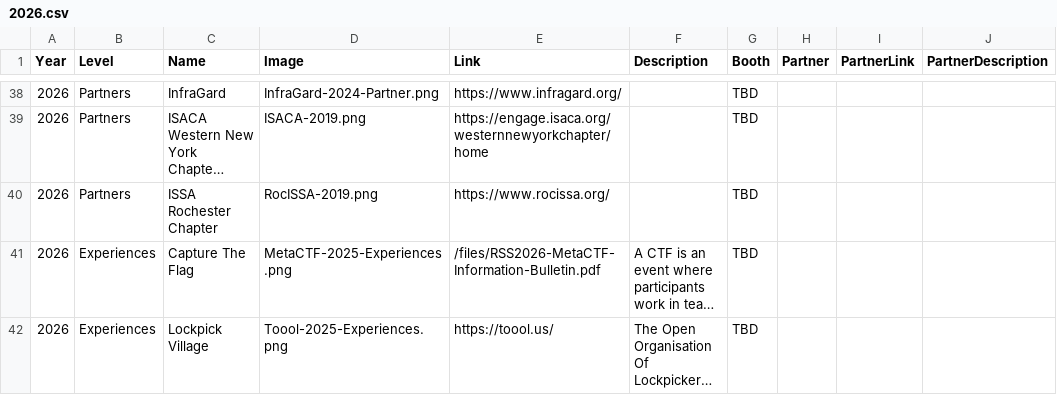
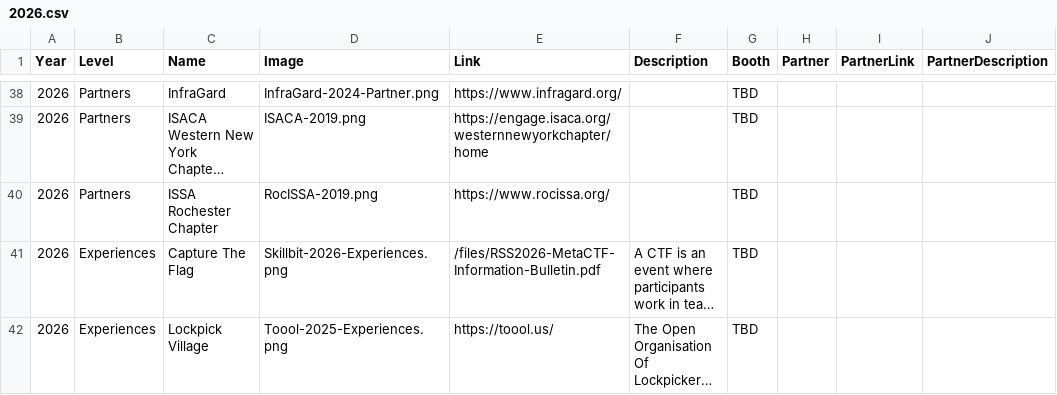
Before and after one commit to rocissa/rss-website, a CSV file: _data/sponsors/2026.csv, drawn as a sheet; only a part is shown, gaps mark what is left out; long unchanged cells end in …; the diff names each change by its address in the sheet, - before the commit and + after, or states it on an @@ line.

Commit message:
MetaCTF is now Skillbit

```diff
--- a/_data/sponsors/2026.csv
+++ b/_data/sponsors/2026.csv
-D41 (Image): MetaCTF-2025-Experiences.png
+D41 (Image): Skillbit-2026-Experiences.png
```
Also changed, not shown: 4 other files.
